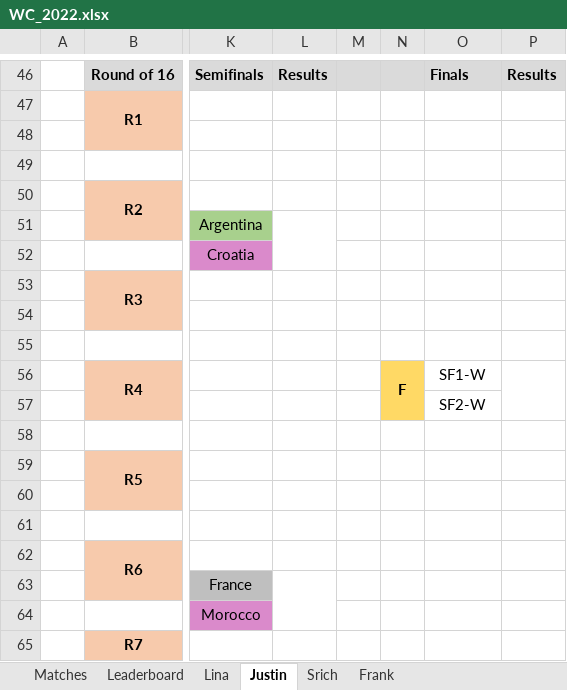
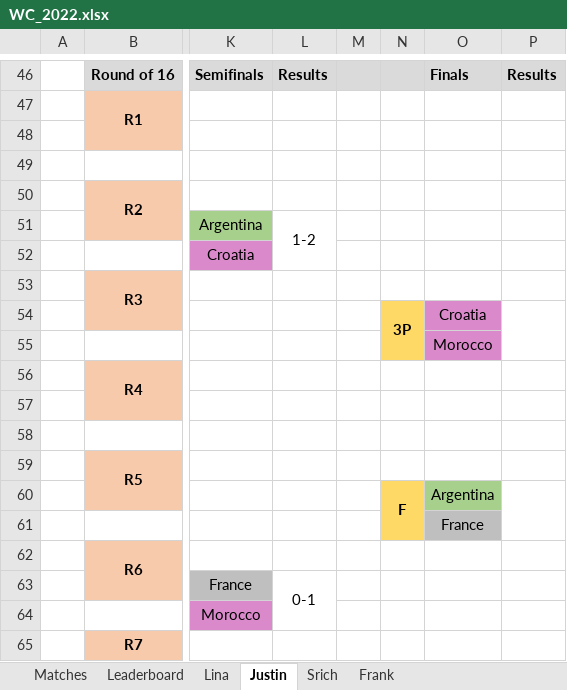
Before and after one commit to beedoug2000/Euro2020, an Excel workbook: Euro2020/result_files/WC_2022.xlsx, sheet Justin, drawn as a sheet; only a part is shown, gaps mark what is left out; values as stored, in another font and other column widths than the file's, no borders; the diff names each change by its address in the sheet, - before the commit and + after, or states it on an @@ line.

```diff
--- a/Euro2020/result_files/WC_2022.xlsx (sheet Justin)
+++ b/Euro2020/result_files/WC_2022.xlsx (sheet Justin)
-L51: (empty)
+L51: 1-2
-N54: (empty)
+N54: 3P
-N54 fill: none
+N54 fill: #FFD965
+N54:N55 merged
-O54: (empty)
+O54: Croatia
-O54:O55 fill: none
+O54:O55 fill: #DA8ACB
+P54:P55 merged
-O55: (empty)
+O55: Morocco
-N56: F
+N56: (empty)
-N56 fill: #FFD965
+N56 fill: none
-N56:N57 merged
-O56: SF1-W
+O56: (empty)
-P56:P57 merged
-O57: SF2-W
+O57: (empty)
-N60: (empty)
+N60: F
-N60 fill: none
+N60 fill: #FFD965
+N60:N61 merged
-O60: (empty)
+O60: Argentina
-O60 fill: none
+O60 fill: #A8D08D
+P60:P61 merged
-O61: (empty)
+O61: France
-O61 fill: none
+O61 fill: #BFBFBF
-L63: (empty)
+L63: 0-1
```
Also changed, not shown: sheet Frank, sheet Matches, sheet Srich, sheet Lina, sheet Leaderboard.
